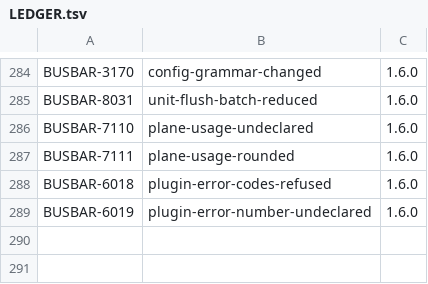
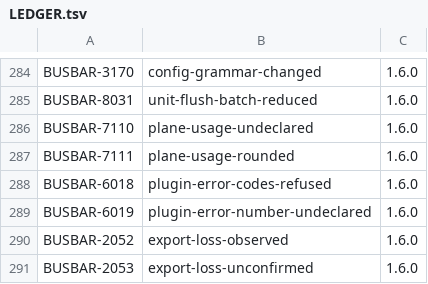
Before and after one commit to GetBusbar/busbar, a TSV file: docs/errors/LEDGER.tsv, drawn as a sheet; only a part is shown, gaps mark what is left out.

Commit message:
Retain bounded export observations through native audit confirmation

```diff
--- a/docs/errors/LEDGER.tsv
+++ b/docs/errors/LEDGER.tsv
@@ -289 +289,3 @@ BUSBAR-6018	plugin-error-codes-refused	1.6.0
 BUSBAR-6019	plugin-error-number-undeclared	1.6.0
+BUSBAR-2052	export-loss-observed	1.6.0
+BUSBAR-2053	export-loss-unconfirmed	1.6.0
```
Also changed, not shown: 9 other files.
